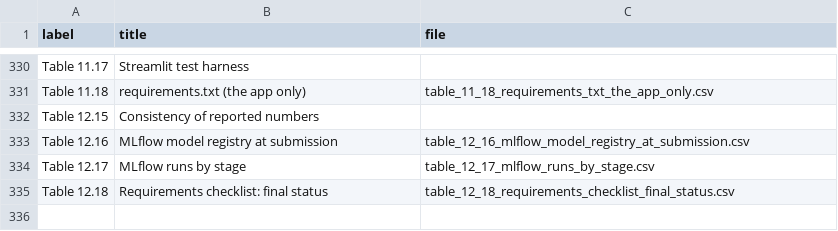
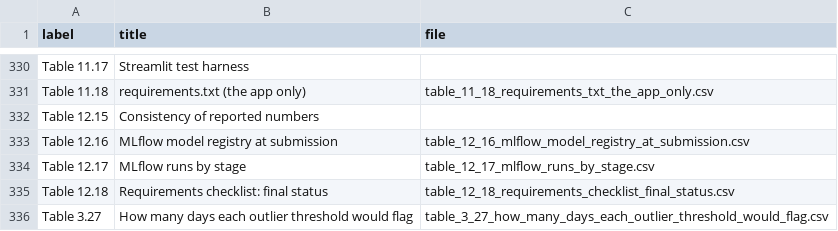
Before and after one commit to srishkyra/NEXTHIKES-IT-SOLUTIONS-Pvt.-Ltd.---PROJECT-6, a CSV file: outputs/table_index.csv, drawn as a sheet; only a part is shown, gaps mark what is left out.

```diff
--- a/outputs/table_index.csv
+++ b/outputs/table_index.csv
@@ -335 +335,2 @@ Table 12.17,MLflow runs by stage,table_12_17_mlflow_runs_by_stage.csv
 Table 12.18,Requirements checklist: final status,table_12_18_requirements_checklist_final_status.csv
+Table 3.27,How many days each outlier threshold would flag,table_3_27_how_many_days_each_outlier_threshold_would_flag.csv
```
Also changed, not shown: outputs/decision_register.csv, outputs/limitations.csv, 5 other files.
